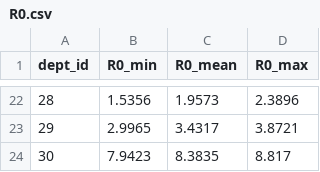
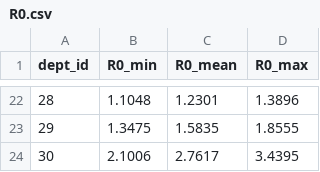
Before and after one commit to sathomas/zika-colombia-2016, a CSV file: R0.csv, drawn as a sheet; only a part is shown, gaps mark what is left out; the diff covers the shown part only.

Commit message:
updated R0 estimates from better data

```diff
--- a/R0.csv
+++ b/R0.csv
@@ -22,3 +22,3 @@ dept_id,R0_min,R0_mean,R0_max
-28,1.5356,1.9573,2.3896
-29,2.9965,3.4317,3.8721
-30,7.9423,8.3835,8.817
+28,1.1048,1.2301,1.3896
+29,1.3475,1.5835,1.8555
+30,2.1006,2.7617,3.4395
```
Also changed, not shown: 60 edited cells elsewhere in this file, 3 other files.
